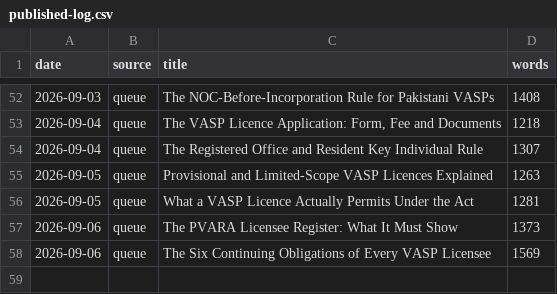
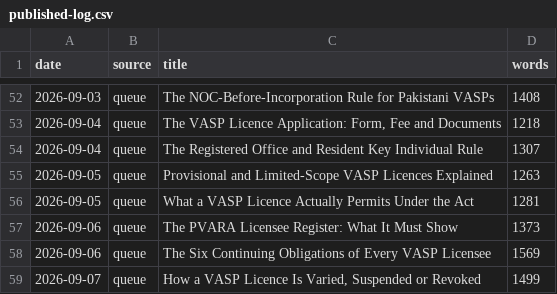
Before and after one commit to coinconnect-pk/coinconnect-pk.github.io, a CSV file: _data/published-log.csv, drawn as a sheet; only a part is shown, gaps mark what is left out.

```diff
--- a/_data/published-log.csv
+++ b/_data/published-log.csv
@@ -58 +58,2 @@ date,source,title,words
 2026-09-06,queue,"The Six Continuing Obligations of Every VASP Licensee",1569
+2026-09-07,queue,"How a VASP Licence Is Varied, Suspended or Revoked",1499
```
Also changed, not shown: 2 other files.
